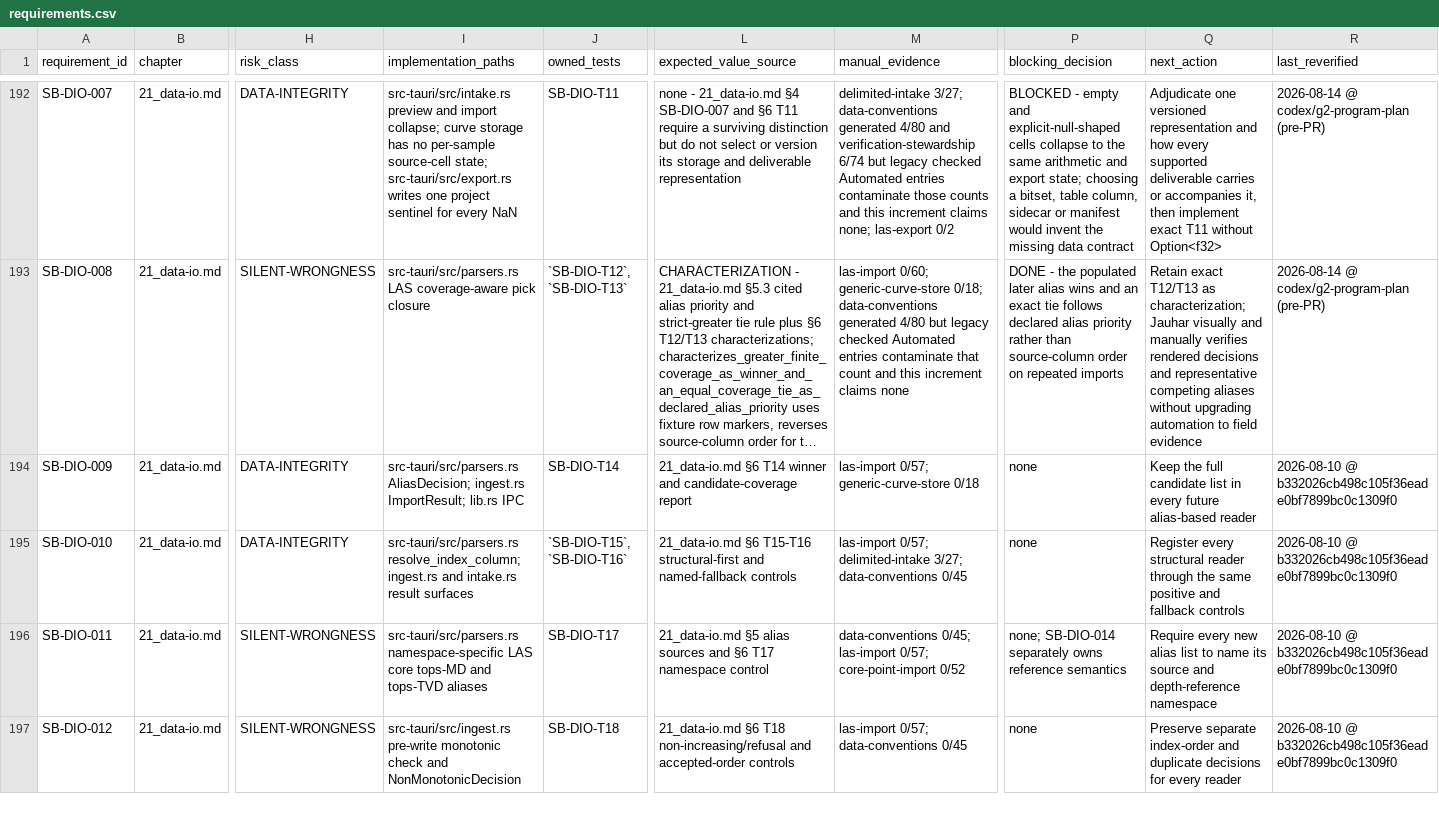
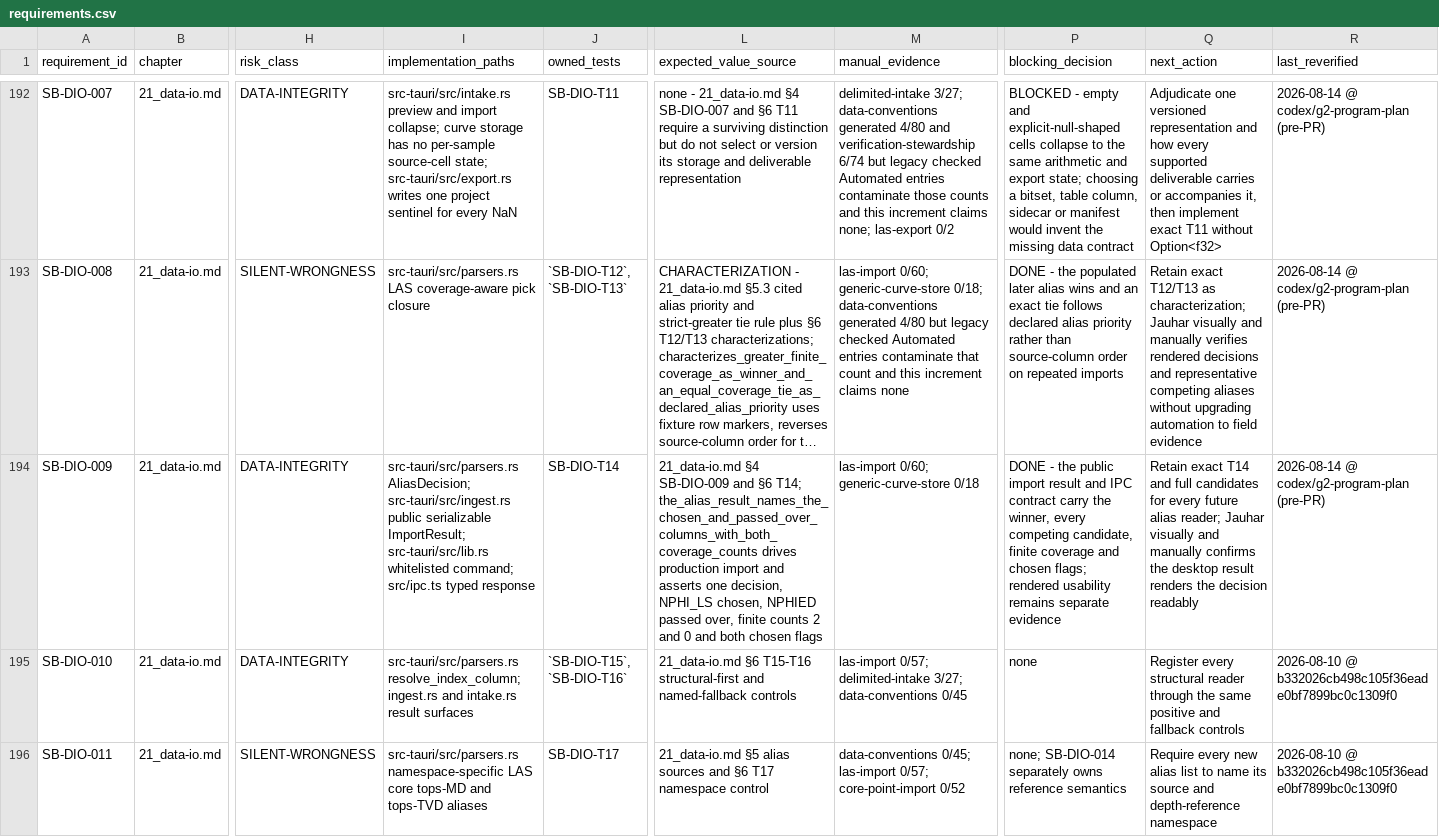
Before and after one commit to jauharst/SandiBumi, a CSV file: docs/takeover/requirements.csv, drawn as a sheet; only a part is shown, gaps mark what is left out; the shorter side is filled out with more unchanged rows; long unchanged cells end in …; the diff names each change by its address in the sheet, - before the commit and + after, or states it on an @@ line.

Commit message:
SB-DIO-009 retain the public alias decision report

```diff
--- a/docs/takeover/requirements.csv
+++ b/docs/takeover/requirements.csv
-I194 (implementation_paths): src-tauri/src/parsers.rs AliasDecision; ingest.rs ImportResult; lib.rs IPC
+I194 (implementation_paths): src-tauri/src/parsers.rs AliasDecision; src-tauri/src/ingest.rs public serializable ImportResult; src-tauri/src/lib.rs whitelisted command; src/ipc.ts typed response
-L194 (expected_value_source): 21_data-io.md §6 T14 winner and candidate-coverage report
+L194 (expected_value_source): 21_data-io.md §4 SB-DIO-009 and §6 T14; the_alias_result_names_the_chosen_and_passed_over_columns_with_both_coverage_counts drives production import and asserts one decision, NPHI_LS chosen, NPHIED passed over, finite counts 2 and 0 and both chosen flags
-M194 (manual_evidence): las-import 0/57; generic-curve-store 0/18
+M194 (manual_evidence): las-import 0/60; generic-curve-store 0/18
-P194 (blocking_decision): none
+P194 (blocking_decision): DONE - the public import result and IPC contract carry the winner, every competing candidate, finite coverage and chosen flags; rendered usability remains separate evidence
-Q194 (next_action): Keep the full candidate list in every future alias-based reader
+Q194 (next_action): Retain exact T14 and full candidates for every future alias reader; Jauhar visually and manually confirms the desktop result renders the decision readably
-R194 (last_reverified): 2026-08-10 @ b332026cb498c105f36eade0bf7899bc0c1309f0
+R194 (last_reverified): 2026-08-14 @ codex/g2-program-plan (pre-PR)
```
Also changed, not shown: 5 other files.
